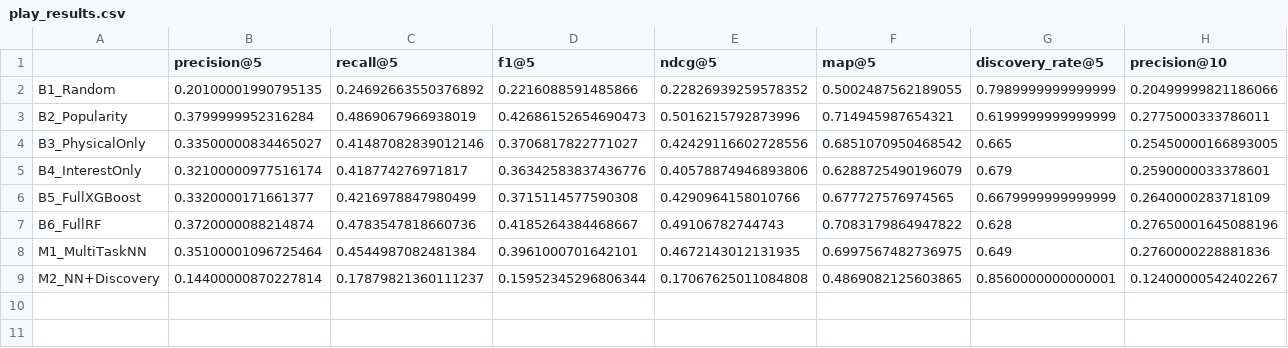
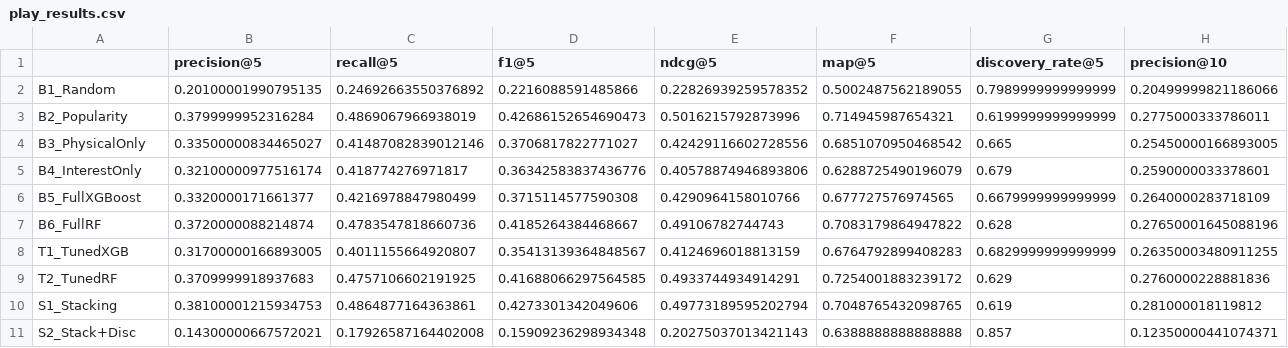
Before and after one commit to KusalPabasara/sports-recommendation, a CSV file: results/play_results.csv, drawn as a sheet; only a part is shown; removed rows and columns are numbered as before the commit, all else as after; rows hold the shown columns only; the diff names each change by its address in the sheet, - before the commit and + after, or states it on an @@ line.

```diff
--- a/results/play_results.csv
+++ b/results/play_results.csv
-row 8: M1_MultiTaskNN | 0.35100001096725464 | 0.4544987082481384 | 0.3961000701642101 | 0.4672143012131935 | 0.6997567482736975 | 0.649 | 0.2760000228881836
-row 9: M2_NN+Discovery | 0.14400000870227814 | 0.17879821360111237 | 0.15952345296806344 | 0.17067625011084808 | 0.4869082125603865 | 0.8560000000000001 | 0.12400000542402267
+row 8: T1_TunedXGB | 0.31700000166893005 | 0.4011155664920807 | 0.35413139364848567 | 0.4124696018813159 | 0.6764792899408283 | 0.6829999999999999 | 0.26350003480911255
+row 9: T2_TunedRF | 0.3709999918937683 | 0.4757106602191925 | 0.41688066297564585 | 0.4933744934914291 | 0.7254001883239172 | 0.629 | 0.2760000228881836
+row 10: S1_Stacking | 0.38100001215934753 | 0.4864877164363861 | 0.4273301342049606 | 0.49773189595202794 | 0.7048765432098765 | 0.619 | 0.281000018119812
+row 11: S2_Stack+Disc | 0.14300000667572021 | 0.17926587164402008 | 0.15909236298934348 | 0.20275037013421143 | 0.6388888888888888 | 0.857 | 0.12350000441074371
```
Also changed, not shown: results/ablation_results.csv, results/final_summary_table.csv, 8 other files.
